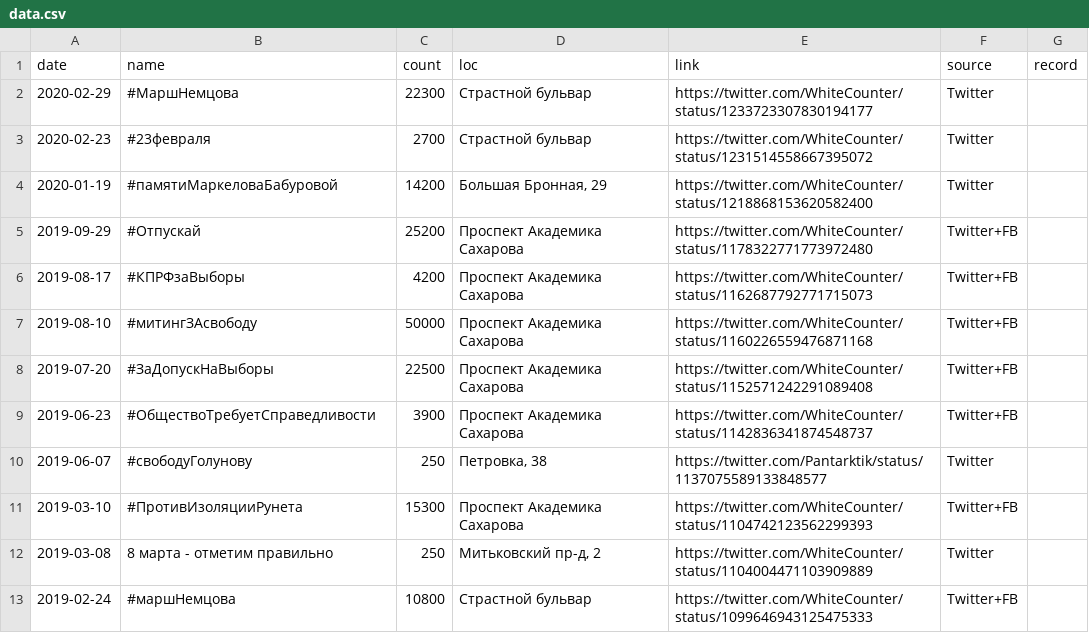
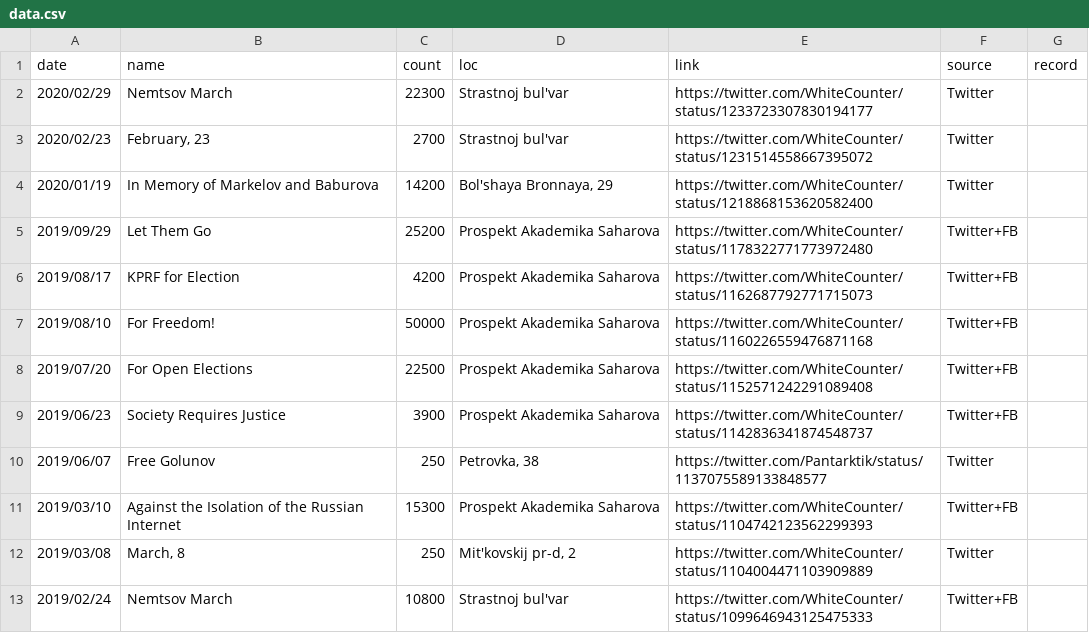
Before and after one commit to AntiDeprime/whitecounter, a CSV file: data.csv, drawn as a sheet; only a part is shown; the diff covers the shown part only.

```diff
--- a/data.csv
+++ b/data.csv
@@ -1,13 +1,13 @@
 date,name,count,loc,link,source,record
-2020-02-29,#МаршНемцова,22300,"Страстной бульвар",https://twitter.com/WhiteCounter/status/1233723307830194177,Twitter,
-2020-02-23,#23февраля ,2700,"Страстной бульвар",https://twitter.com/WhiteCounter/status/1231514558667395072,Twitter,
-2020-01-19,#памятиМаркеловаБабуровой,14200,"Большая Бронная, 29",https://twitter.com/WhiteCounter/status/1218868153620582400,Twitter,
-2019-09-29,#Отпускай,25200,"Проспект Академика Сахарова",https://twitter.com/WhiteCounter/status/1178322771773972480,Twitter+FB,
-2019-08-17,#КПРФзаВыборы,4200,"Проспект Академика Сахарова",https://twitter.com/WhiteCounter/status/1162687792771715073,Twitter+FB,
-2019-08-10,#митингЗАсвободу,50000,"Проспект Академика Сахарова",https://twitter.com/WhiteCounter/status/1160226559476871168,Twitter+FB,
-2019-07-20,#ЗаДопускНаВыборы,22500,"Проспект Академика Сахарова",https://twitter.com/WhiteCounter/status/1152571242291089408,Twitter+FB,
-2019-06-23,#ОбществоТребуетСправедливости,3900,"Проспект Академика Сахарова",https://twitter.com/WhiteCounter/status/1142836341874548737,Twitter+FB,
-2019-06-07,#свободуГолунову,250,"Петровка, 38",https://twitter.com/Pantarktik/status/1137075589133848577,Twitter,
-2019-03-10,#ПротивИзоляцииРунета,15300,"Проспект Академика Сахарова",https://twitter.com/WhiteCounter/status/1104742123562299393,Twitter+FB,
-2019-03-08,8 марта - отметим правильно,250,"Митьковский пр-д, 2",https://twitter.com/WhiteCounter/status/1104004471103909889,Twitter,
-2019-02-24,#маршНемцова,10800,"Страстной бульвар",https://twitter.com/WhiteCounter/status/1099646943125475333,Twitter+FB,
+2020/02/29,Nemtsov March,22300,Strastnoj bul'var,https://twitter.com/WhiteCounter/status/1233723307830194177,Twitter,
+2020/02/23,"February, 23",2700,Strastnoj bul'var,https://twitter.com/WhiteCounter/status/1231514558667395072,Twitter,
+2020/01/19,In Memory of Markelov and Baburova,14200,"Bol'shaya Bronnaya, 29",https://twitter.com/WhiteCounter/status/1218868153620582400,Twitter,
+2019/09/29,Let Them Go,25200,Prospekt Akademika Saharova,https://twitter.com/WhiteCounter/status/1178322771773972480,Twitter+FB,
+2019/08/17,KPRF for Election,4200,Prospekt Akademika Saharova,https://twitter.com/WhiteCounter/status/1162687792771715073,Twitter+FB,
+2019/08/10,For Freedom!,50000,Prospekt Akademika Saharova,https://twitter.com/WhiteCounter/status/1160226559476871168,Twitter+FB,
+2019/07/20,For Open Elections,22500,Prospekt Akademika Saharova,https://twitter.com/WhiteCounter/status/1152571242291089408,Twitter+FB,
+2019/06/23,Society Requires Justice,3900,Prospekt Akademika Saharova,https://twitter.com/WhiteCounter/status/1142836341874548737,Twitter+FB,
+2019/06/07,Free Golunov,250,"Petrovka, 38",https://twitter.com/Pantarktik/status/1137075589133848577,Twitter,
+2019/03/10,Against the Isolation of the Russian Internet,15300,Prospekt Akademika Saharova,https://twitter.com/WhiteCounter/status/1104742123562299393,Twitter+FB,
+2019/03/08,"March, 8",250,"Mit'kovskij pr-d, 2",https://twitter.com/WhiteCounter/status/1104004471103909889,Twitter,
+2019/02/24,Nemtsov March,10800,Strastnoj bul'var,https://twitter.com/WhiteCounter/status/1099646943125475333,Twitter+FB,
```
Also changed, not shown: 1 added row, 1 removed row and 104 edited cells elsewhere in this file, 5 other files.
